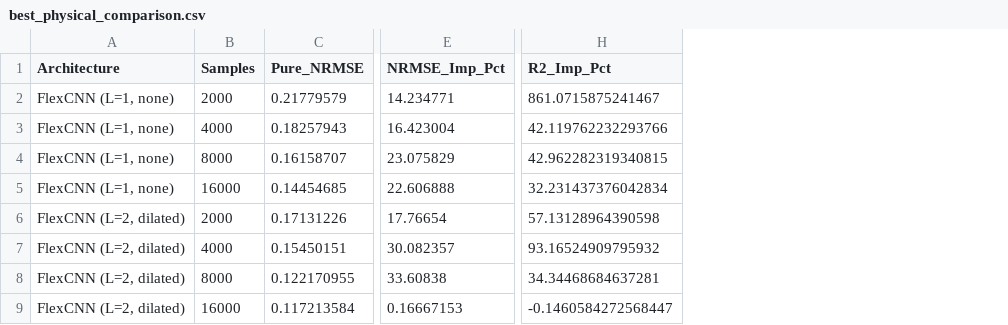
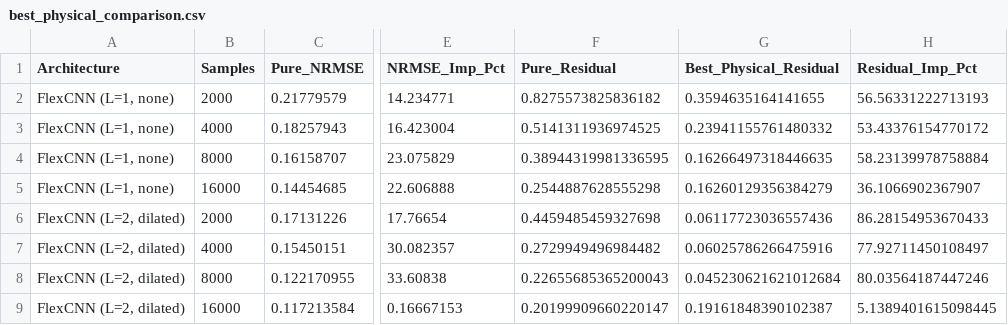
Before and after one commit to Jaron471/ML_final, a CSV file: best_physical_comparison.csv, drawn as a sheet; only a part is shown, gaps mark what is left out; removed rows and columns are numbered as before the commit, all else as after; the diff names each change by its address in the sheet, - before the commit and + after, or states it on an @@ line.

```diff
--- a/best_physical_comparison.csv
+++ b/best_physical_comparison.csv
+column F (Pure_Residual), rows 2-9: 0.8275573825836182 | 0.5141311936974525 | 0.38944319981336595 | 0.2544887628555298 | 0.4459485459327698 | 0.2729949496984482 | 0.22655685365200043 | 0.20199909660220147
+column G (Best_Physical_Residual), rows 2-9: 0.3594635164141655 | 0.23941155761480332 | 0.16266497318446635 | 0.16260129356384279 | 0.06117723036557436 | 0.06025786266475916 | 0.045230621621012684 | 0.19161848390102387
+column H (Residual_Imp_Pct), rows 2-9: 56.56331222713193 | 53.43376154770172 | 58.23139978758884 | 36.1066902367907 | 86.28154953670433 | 77.92711450108497 | 80.03564187447246 | 5.1389401615098445
-column H (R2_Imp_Pct), rows 2-9: 861.0715875241467 | 42.119762232293766 | 42.962282319340815 | 32.231437376042834 | 57.13128964390598 | 93.16524909795932 | 34.34468684637281 | -0.1460584272568447
```
Also changed, not shown: comparison_summary.csv, 4 other files.
